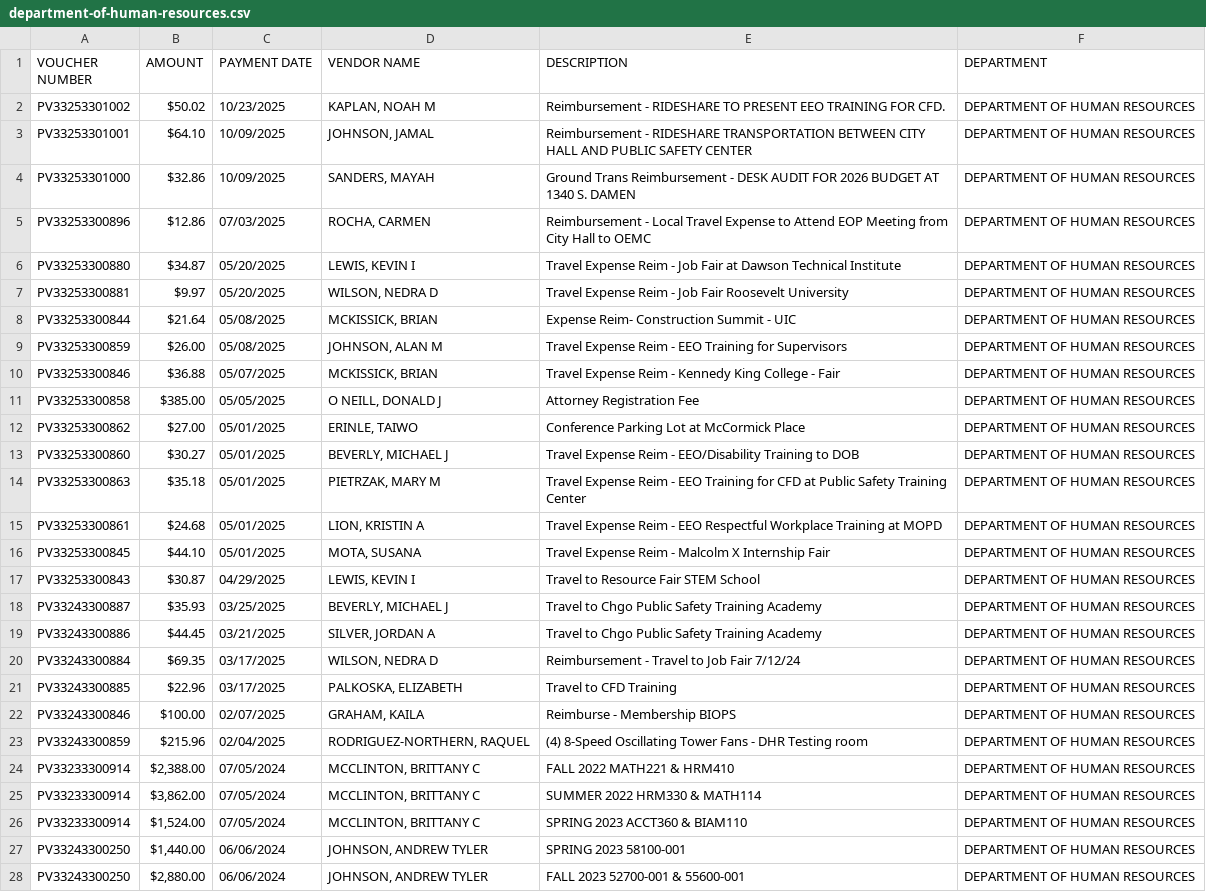
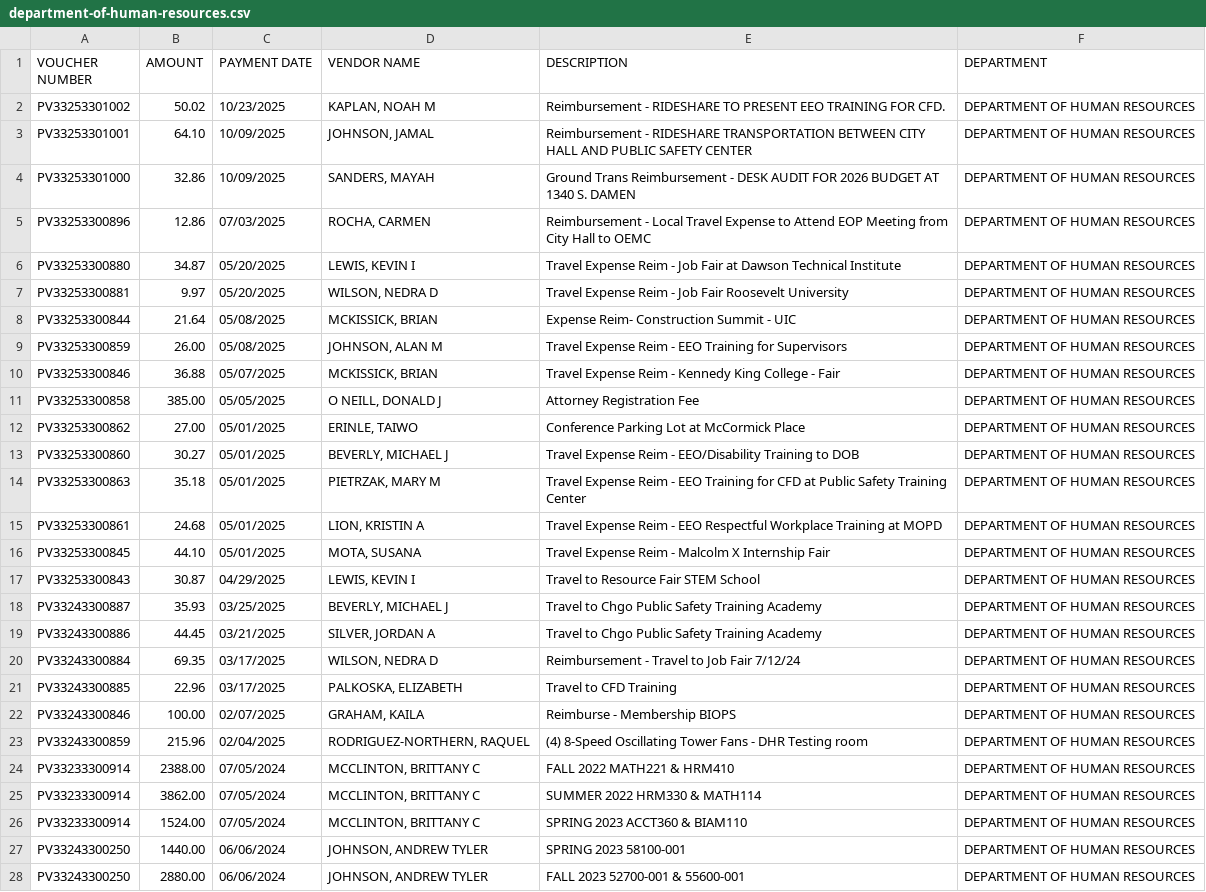
Before and after one commit to hgorledeenn/Chicago-Reimbursements-site, a CSV file: docs/dept-csvs/department-of-human-resources.csv, drawn as a sheet; only a part is shown; the diff covers the shown part only; the diff names each change by its address in the sheet, - before the commit and + after, or states it on an @@ line.

```diff
--- a/docs/dept-csvs/department-of-human-resources.csv
+++ b/docs/dept-csvs/department-of-human-resources.csv
-B2 (AMOUNT): $50.02
+B2 (AMOUNT): 50.02
-B3 (AMOUNT): $64.10
+B3 (AMOUNT): 64.10
-B4 (AMOUNT): $32.86
+B4 (AMOUNT): 32.86
-B5 (AMOUNT): $12.86
+B5 (AMOUNT): 12.86
-B6 (AMOUNT): $34.87
+B6 (AMOUNT): 34.87
-B7 (AMOUNT): $9.97
+B7 (AMOUNT): 9.97
-B8 (AMOUNT): $21.64
+B8 (AMOUNT): 21.64
-B9 (AMOUNT): $26.00
+B9 (AMOUNT): 26.00
-B10 (AMOUNT): $36.88
+B10 (AMOUNT): 36.88
-B11 (AMOUNT): $385.00
+B11 (AMOUNT): 385.00
-B12 (AMOUNT): $27.00
+B12 (AMOUNT): 27.00
-B13 (AMOUNT): $30.27
+B13 (AMOUNT): 30.27
-B14 (AMOUNT): $35.18
+B14 (AMOUNT): 35.18
-B15 (AMOUNT): $24.68
+B15 (AMOUNT): 24.68
-B16 (AMOUNT): $44.10
+B16 (AMOUNT): 44.10
-B17 (AMOUNT): $30.87
+B17 (AMOUNT): 30.87
-B18 (AMOUNT): $35.93
+B18 (AMOUNT): 35.93
-B19 (AMOUNT): $44.45
+B19 (AMOUNT): 44.45
-B20 (AMOUNT): $69.35
+B20 (AMOUNT): 69.35
-B21 (AMOUNT): $22.96
+B21 (AMOUNT): 22.96
-B22 (AMOUNT): $100.00
+B22 (AMOUNT): 100.00
-B23 (AMOUNT): $215.96
+B23 (AMOUNT): 215.96
-B24 (AMOUNT): $2,388.00
+B24 (AMOUNT): 2388.00
-B25 (AMOUNT): $3,862.00
+B25 (AMOUNT): 3862.00
-B26 (AMOUNT): $1,524.00
+B26 (AMOUNT): 1524.00
-B27 (AMOUNT): $1,440.00
+B27 (AMOUNT): 1440.00
-B28 (AMOUNT): $2,880.00
+B28 (AMOUNT): 2880.00
```
Also changed, not shown: 111 edited cells elsewhere in this file, docs/dept-csvs/chicago-department-of-public-health.csv, docs/dept-csvs/chicago-department-of-transportation.csv, 24 other files.
